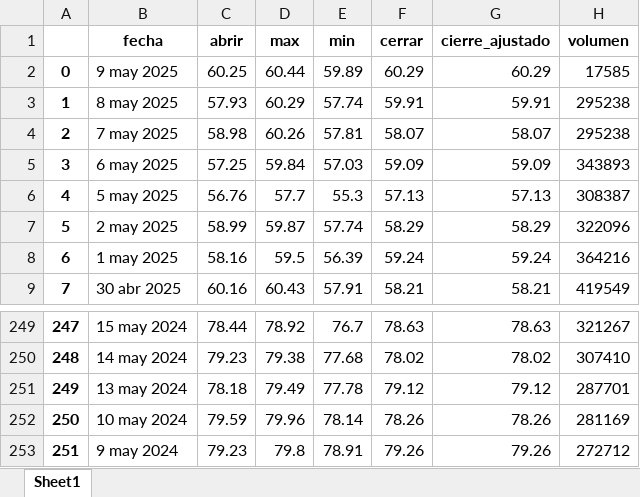
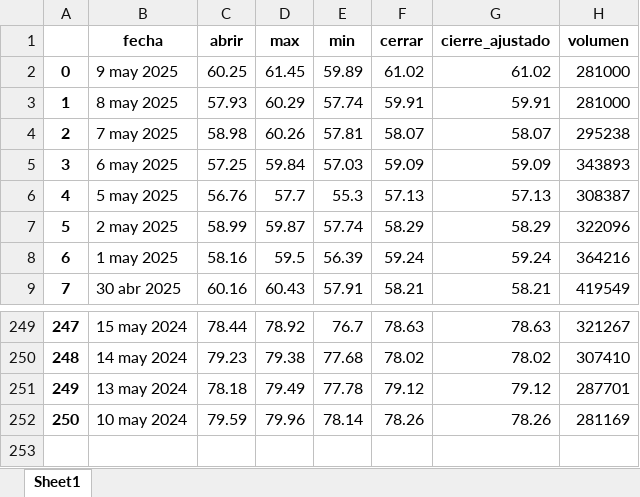
Before and after one commit to Julianapenaestudiante/pad_2025_1_2, an Excel workbook: dataweb_limpio.xlsx, sheet Sheet1, drawn as a sheet; only a part is shown, gaps mark what is left out; values as stored, in another font and other column widths than the file's, no borders; the diff names each change by its address in the sheet, - before the commit and + after, or states it on an @@ line.

```diff
--- a/dataweb_limpio.xlsx (sheet Sheet1)
+++ b/dataweb_limpio.xlsx (sheet Sheet1)
-D2 (max): 60.44
+D2 (max): 61.45
-F2 (cerrar): 60.29
+F2 (cerrar): 61.02
-G2 (cierre_ajustado): 60.29
+G2 (cierre_ajustado): 61.02
-H2 (volumen): 17585
+H2 (volumen): 281000
-H3 (volumen): 295238
+H3 (volumen): 281000
-row 253: 251 | 9 may 2024 | 79.23 | 79.8 | 78.91 | 79.26 | 79.26 | 272712
```
Also changed, not shown: 1 other file.
